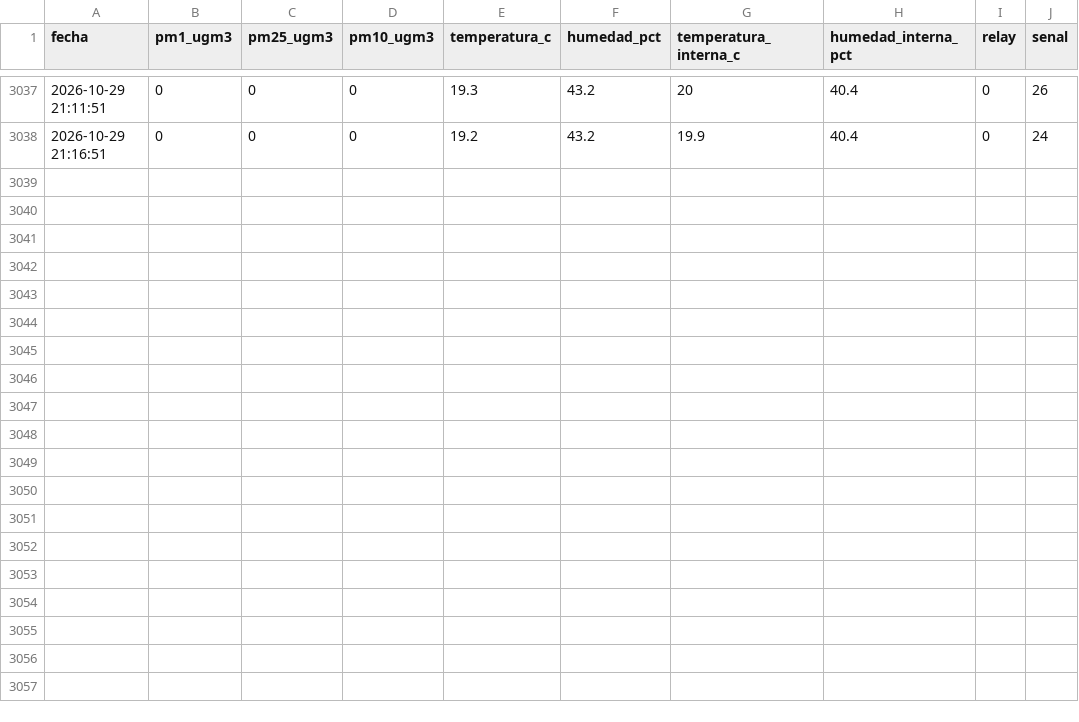
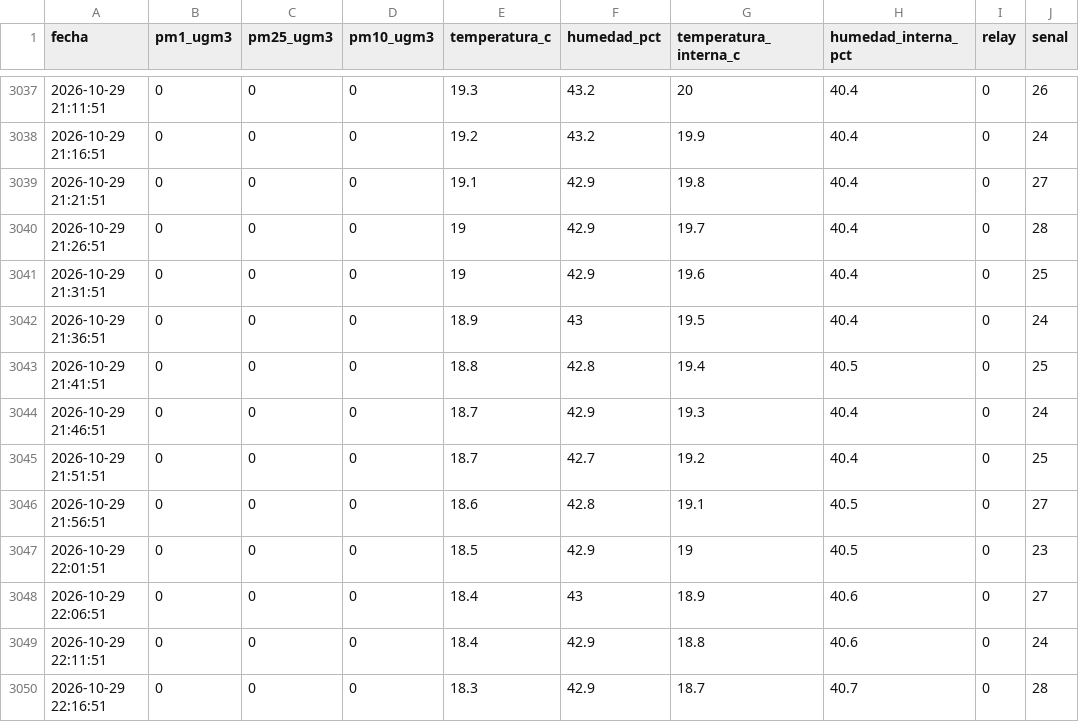
Before and after one commit to cmasudd/auca-cochrane, a CSV file: data/HIRI-AUCA-3/2026-10-part-001.csv, drawn as a sheet; only a part is shown, gaps mark what is left out; the diff names each change by its address in the sheet, - before the commit and + after, or states it on an @@ line.

```diff
--- a/data/HIRI-AUCA-3/2026-10-part-001.csv
+++ b/data/HIRI-AUCA-3/2026-10-part-001.csv
+row 3039: 2026-10-29 21:21:51 | 0 | 0 | 0 | 19.1 | 42.9 | 19.8 | 40.4 | 0 | 27
+row 3040: 2026-10-29 21:26:51 | 0 | 0 | 0 | 19 | 42.9 | 19.7 | 40.4 | 0 | 28
+row 3041: 2026-10-29 21:31:51 | 0 | 0 | 0 | 19 | 42.9 | 19.6 | 40.4 | 0 | 25
+row 3042: 2026-10-29 21:36:51 | 0 | 0 | 0 | 18.9 | 43 | 19.5 | 40.4 | 0 | 24
+row 3043: 2026-10-29 21:41:51 | 0 | 0 | 0 | 18.8 | 42.8 | 19.4 | 40.5 | 0 | 25
+row 3044: 2026-10-29 21:46:51 | 0 | 0 | 0 | 18.7 | 42.9 | 19.3 | 40.4 | 0 | 24
+row 3045: 2026-10-29 21:51:51 | 0 | 0 | 0 | 18.7 | 42.7 | 19.2 | 40.4 | 0 | 25
+row 3046: 2026-10-29 21:56:51 | 0 | 0 | 0 | 18.6 | 42.8 | 19.1 | 40.5 | 0 | 27
+row 3047: 2026-10-29 22:01:51 | 0 | 0 | 0 | 18.5 | 42.9 | 19 | 40.5 | 0 | 23
+row 3048: 2026-10-29 22:06:51 | 0 | 0 | 0 | 18.4 | 43 | 18.9 | 40.6 | 0 | 27
+row 3049: 2026-10-29 22:11:51 | 0 | 0 | 0 | 18.4 | 42.9 | 18.8 | 40.6 | 0 | 24
+row 3050: 2026-10-29 22:16:51 | 0 | 0 | 0 | 18.3 | 42.9 | 18.7 | 40.7 | 0 | 28
```
Also changed, not shown: data/HIRI-AUCA-1/2026-10-part-001.csv, data/HIRI-AUCA-2/2026-10-part-001.csv, 2 other files.
